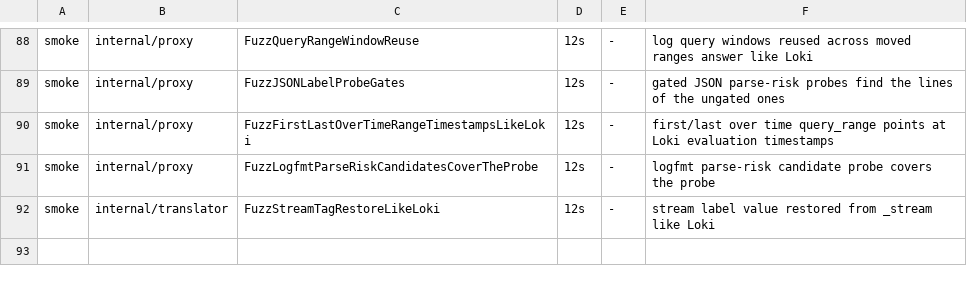
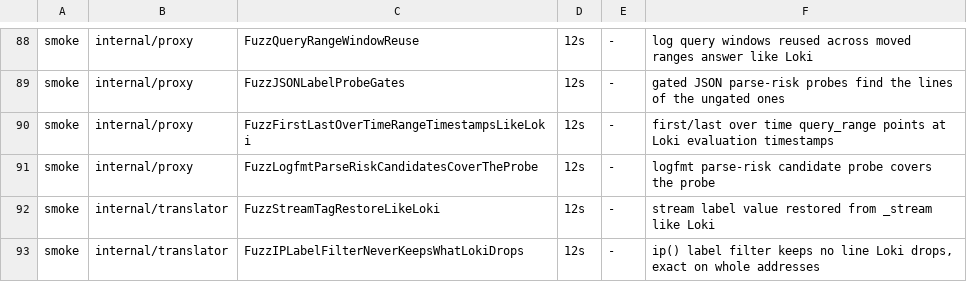
Before and after one commit to ReliablyObserve/loki-vl-proxy, a TSV file: scripts/ci/fuzz_smoke_targets.tsv, drawn as a sheet; only a part is shown, gaps mark what is left out.

Commit message:
fix: answer an ip() label filter like Loki
Loki's ip() label filter drops a line without the label under = and !=,
and reads the pattern as an address, a CIDR or a range of either family
(pkg/logql/log/ip.go). A single address or a range was sent as a match-all
regexp, != as its negation, and an absent label was kept.

The filter is now ipv4_range or ipv6_range on the label, guarded where
VictoriaLogs reads a value as an address and Loki's netip scan does not:
leading zeros, a two-character last octet, IPv4 text under an IPv6 pattern,
an IPv6 value Loki's scan does not start, a zone. != keeps a present label
holding no address of the pattern and leaves out values with text of the
pattern's form inside other text, so no line Loki drops is kept. Responses
cached before are fenced by a cache key version.

```diff
--- a/scripts/ci/fuzz_smoke_targets.tsv
+++ b/scripts/ci/fuzz_smoke_targets.tsv
@@ -92 +92,2 @@ smoke	internal/proxy	FuzzLogfmtParseRiskCandidatesCoverTheProbe	12s	-	logfmt par
 smoke	internal/translator	FuzzStreamTagRestoreLikeLoki	12s	-	stream label value restored from _stream like Loki
+smoke	internal/translator	FuzzIPLabelFilterNeverKeepsWhatLokiDrops	12s	-	ip() label filter keeps no line Loki drops, exact on whole addresses
```
Also changed, not shown: 14 other files.
